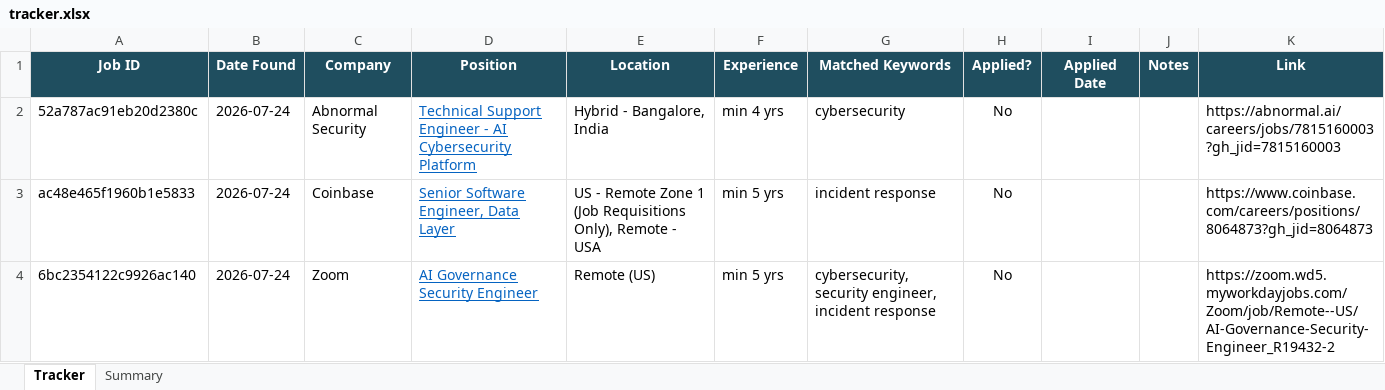
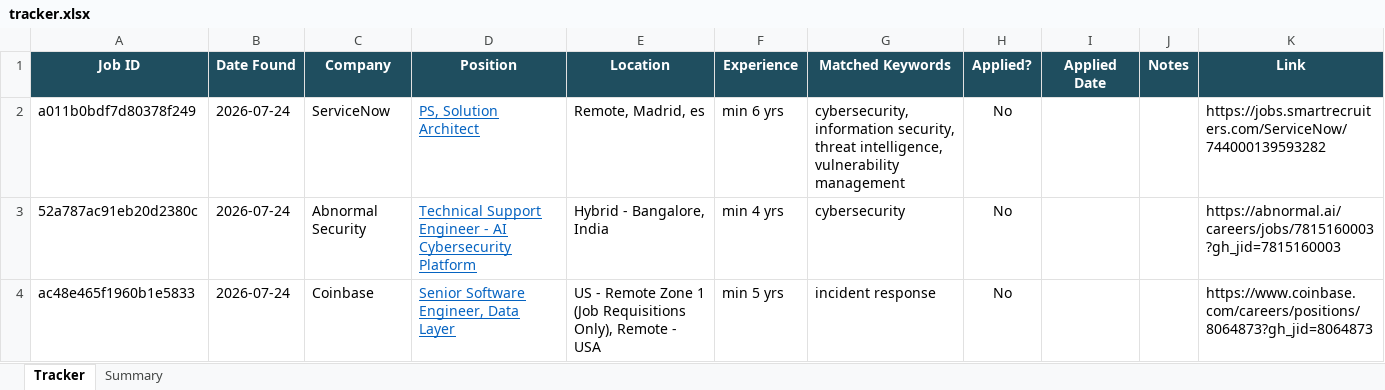
Before and after one commit to rajattiwari-stack/job-sentinel, an Excel workbook: tracker.xlsx, sheet Tracker, drawn as a sheet; only a part is shown; the shorter side is filled out with more unchanged rows; values as stored, in another font and other column widths than the file's, no borders; conditional formats not drawn; the diff names each change by its address in the sheet, - before the commit and + after, or states it on an @@ line.

```diff
--- a/tracker.xlsx (sheet Tracker)
+++ b/tracker.xlsx (sheet Tracker)
+row 2: a011b0bdf7d80378f249 | 2026-07-24 | ServiceNow | PS, Solution Architect | Remote, Madrid, es | min 6 yrs | cybersecurity, information security, threat intelligence, vulnerability management | No |  |  | https://jobs.smartrecruiters.com/ServiceNow/744000139593282
```
Also changed, not shown: 1 other file.
